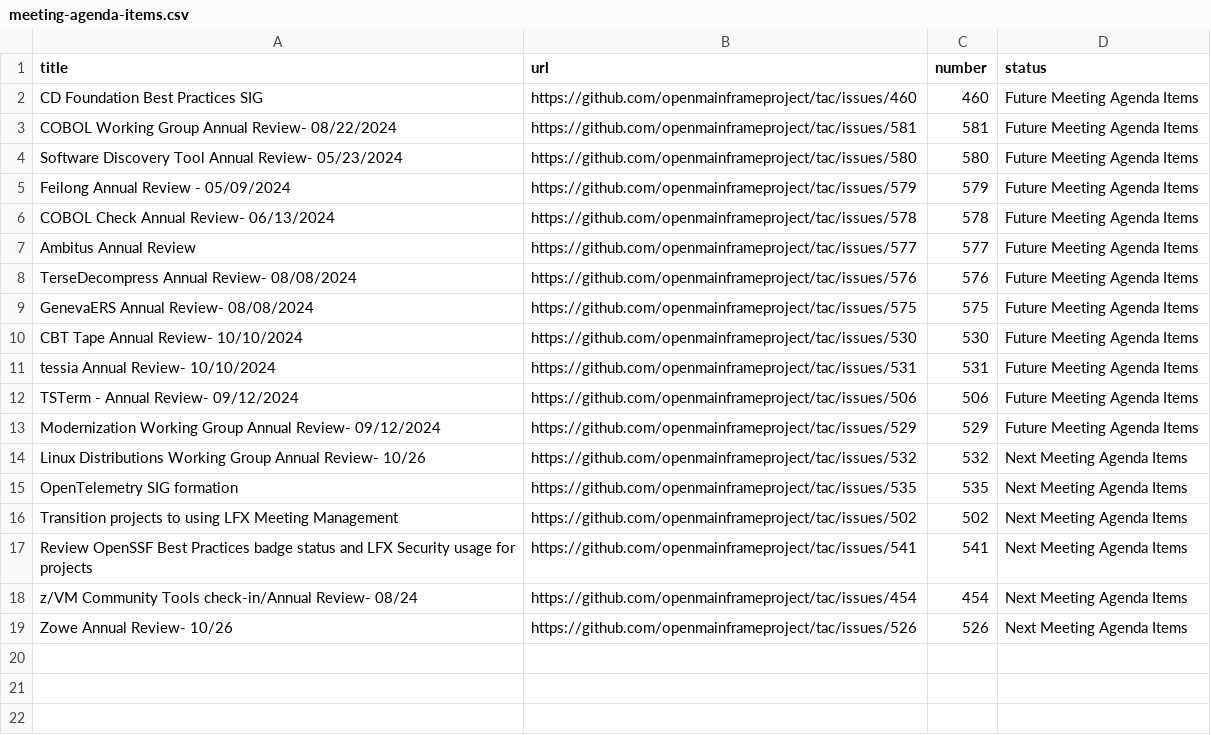
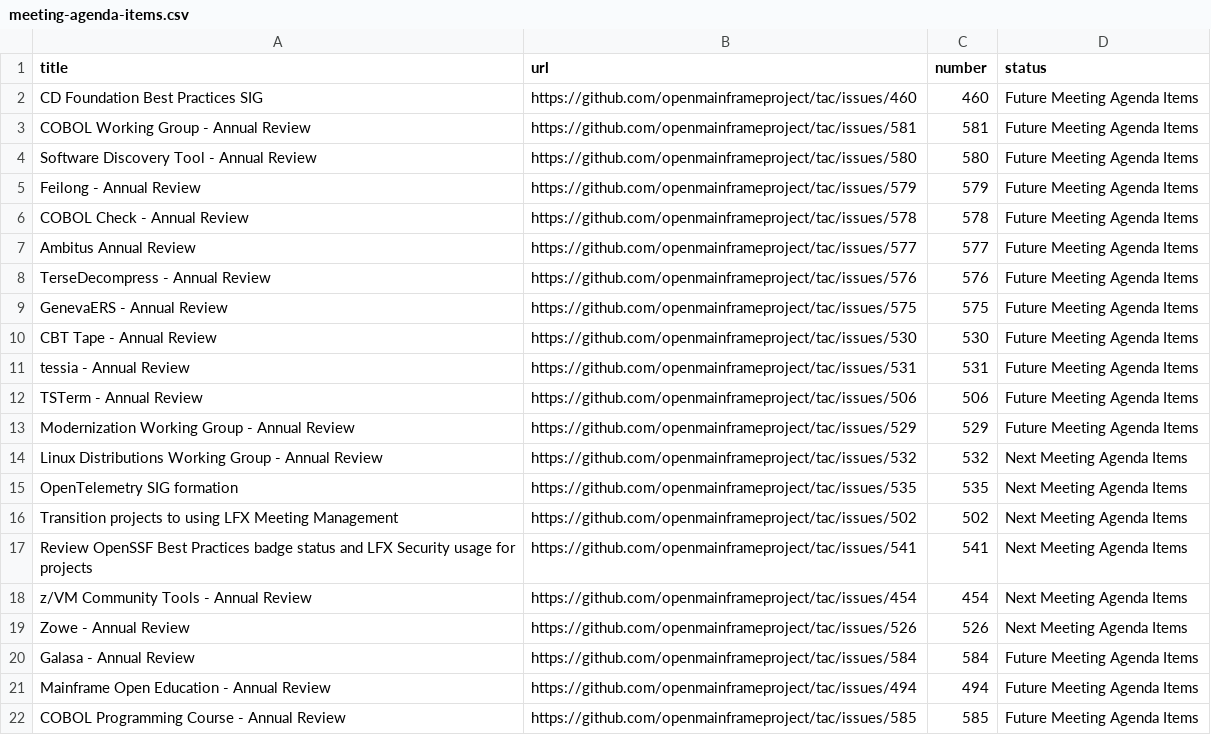
Before and after one commit to openmainframeproject/tac, a CSV file: _data/meeting-agenda-items.csv, drawn as a sheet.

Commit message:
Update Data Sources
Signed-off-by: GitHub <noreply@github.com>

```diff
--- a/_data/meeting-agenda-items.csv
+++ b/_data/meeting-agenda-items.csv
@@ -2,14 +2,14 @@ title,url,number,status
 CD Foundation Best Practices SIG,https://github.com/openmainframeproject/tac/issues/460,460,Future Meeting Agenda Items
-COBOL Working Group Annual Review- 08/22/2024,https://github.com/openmainframeproject/tac/issues/581,581,Future Meeting Agenda Items
-Software Discovery Tool Annual Review- 05/23/2024,https://github.com/openmainframeproject/tac/issues/580,580,Future Meeting Agenda Items
-Feilong Annual Review - 05/09/2024,https://github.com/openmainframeproject/tac/issues/579,579,Future Meeting Agenda Items
-COBOL Check Annual Review- 06/13/2024,https://github.com/openmainframeproject/tac/issues/578,578,Future Meeting Agenda Items
+COBOL Working Group - Annual Review,https://github.com/openmainframeproject/tac/issues/581,581,Future Meeting Agenda Items
+Software Discovery Tool - Annual Review,https://github.com/openmainframeproject/tac/issues/580,580,Future Meeting Agenda Items
+Feilong - Annual Review,https://github.com/openmainframeproject/tac/issues/579,579,Future Meeting Agenda Items
+COBOL Check - Annual Review,https://github.com/openmainframeproject/tac/issues/578,578,Future Meeting Agenda Items
 Ambitus Annual Review,https://github.com/openmainframeproject/tac/issues/577,577,Future Meeting Agenda Items
-TerseDecompress Annual Review- 08/08/2024,https://github.com/openmainframeproject/tac/issues/576,576,Future Meeting Agenda Items
-GenevaERS Annual Review- 08/08/2024,https://github.com/openmainframeproject/tac/issues/575,575,Future Meeting Agenda Items
-CBT Tape Annual Review- 10/10/2024,https://github.com/openmainframeproject/tac/issues/530,530,Future Meeting Agenda Items
-tessia Annual Review- 10/10/2024,https://github.com/openmainframeproject/tac/issues/531,531,Future Meeting Agenda Items
-TSTerm - Annual Review- 09/12/2024,https://github.com/openmainframeproject/tac/issues/506,506,Future Meeting Agenda Items
-Modernization Working Group Annual Review- 09/12/2024,https://github.com/openmainframeproject/tac/issues/529,529,Future Meeting Agenda Items
-Linux Distributions Working Group Annual Review- 10/26,https://github.com/openmainframeproject/tac/issues/532,532,Next Meeting Agenda Items
+TerseDecompress - Annual Review,https://github.com/openmainframeproject/tac/issues/576,576,Future Meeting Agenda Items
+GenevaERS - Annual Review,https://github.com/openmainframeproject/tac/issues/575,575,Future Meeting Agenda Items
+CBT Tape - Annual Review,https://github.com/openmainframeproject/tac/issues/530,530,Future Meeting Agenda Items
+tessia - Annual Review,https://github.com/openmainframeproject/tac/issues/531,531,Future Meeting Agenda Items
+TSTerm - Annual Review,https://github.com/openmainframeproject/tac/issues/506,506,Future Meeting Agenda Items
+Modernization Working Group - Annual Review,https://github.com/openmainframeproject/tac/issues/529,529,Future Meeting Agenda Items
+Linux Distributions Working Group - Annual Review,https://github.com/openmainframeproject/tac/issues/532,532,Next Meeting Agenda Items
 OpenTelemetry SIG formation,https://github.com/openmainframeproject/tac/issues/535,535,Next Meeting Agenda Items
@@ -17,3 +17,6 @@ Transition projects to using LFX Meeting Management,https://github.com/openmainf
 Review OpenSSF Best Practices badge status and LFX Security usage for projects,https://github.com/openmainframeproject/tac/issues/541,541,Next Meeting Agenda Items
-z/VM Community Tools check-in/Annual Review- 08/24,https://github.com/openmainframeproject/tac/issues/454,454,Next Meeting Agenda Items
-Zowe Annual Review- 10/26,https://github.com/openmainframeproject/tac/issues/526,526,Next Meeting Agenda Items
+z/VM Community Tools - Annual Review,https://github.com/openmainframeproject/tac/issues/454,454,Next Meeting Agenda Items
+Zowe - Annual Review,https://github.com/openmainframeproject/tac/issues/526,526,Next Meeting Agenda Items
+Galasa - Annual Review,https://github.com/openmainframeproject/tac/issues/584,584,Future Meeting Agenda Items
+Mainframe Open Education - Annual Review,https://github.com/openmainframeproject/tac/issues/494,494,Future Meeting Agenda Items
+COBOL Programming Course - Annual Review,https://github.com/openmainframeproject/tac/issues/585,585,Future Meeting Agenda Items
```
Also changed, not shown: _data/projects.csv.
